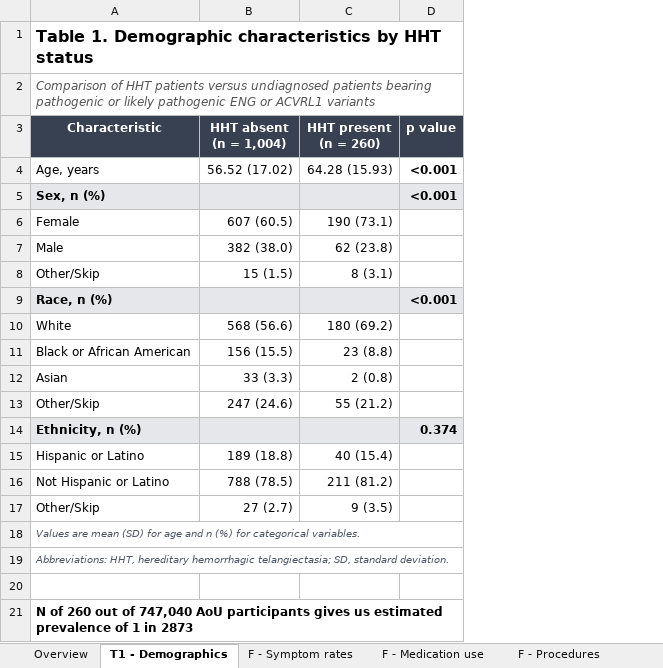
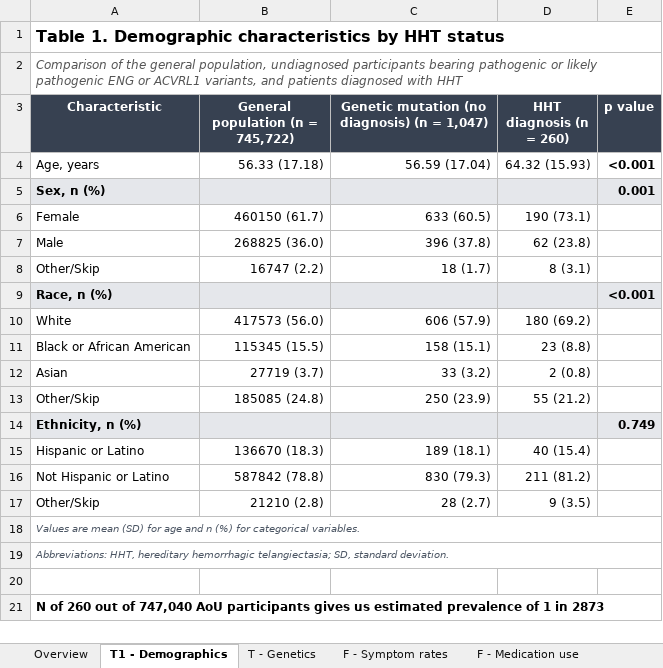
Before and after one commit to kevin-lee-ma/HHT, an Excel workbook: HHT tables.xlsx, sheet T1 - Demographics, drawn as a sheet; values as stored, in another font and other column widths than the file's, no borders; removed rows and columns are numbered as before the commit, all else as after; the diff names each change by its address in the sheet, - before the commit and + after, or states it on an @@ line.

```diff
--- a/HHT tables.xlsx (sheet T1 - Demographics)
+++ b/HHT tables.xlsx (sheet T1 - Demographics)
+sheet tab: T - Genetics
-column B (HHT absent (n = 1,004)), rows 4-17: 56.52 (17.02) |  | 607 (60.5) | 382 (38.0) | 15 (1.5) |  | 568 (56.6) | 156 (15.5) | 33 (3.3) | 247 (24.6) |  | 189 (18.8) | 788 (78.5) | 27 (2.7)
+column B (General population (n = 745,722)), rows 4-17: 56.33 (17.18) |  | 460150 (61.7) | 268825 (36.0) | 16747 (2.2) |  | 417573 (56.0) | 115345 (15.5) | 27719 (3.7) | 185085 (24.8) |  | 136670 (18.3) | 587842 (78.8) | 21210 (2.8)
+column C, rows 3-17: Genetic mutation (no diagnosis) (n = 1,047) | 56.59 (17.04) |  | 633 (60.5) | 396 (37.8) | 18 (1.7) |  | 606 (57.9) | 158 (15.1) | 33 (3.2) | 250 (23.9) |  | 189 (18.1) | 830 (79.3) | 28 (2.7)
-A2 (Characteristic): Comparison of HHT patients versus undiagnosed patients bearing pathogenic or likely pathogenic ENG or ACVRL1 variants
+A2 (Characteristic): Comparison of the general population, undiagnosed participants bearing pathogenic or likely pathogenic ENG or ACVRL1 variants, and patients diagnosed with HHT
-D3: HHT present (n = 260)
+D3: HHT diagnosis (n = 260)
-D4 (HHT diagnosis (n = 260)): 64.28 (15.93)
+D4 (HHT diagnosis (n = 260)): 64.32 (15.93)
-E5 (p value): <0.001
+E5 (p value): 0.001
-E14 (p value): 0.374
+E14 (p value): 0.749
```
Also changed, not shown: sheet F - Symptom rates, sheet F - Geographic distribution, sheet F - Procedures, sheet Overview, charts or pictures, 7 other files.
